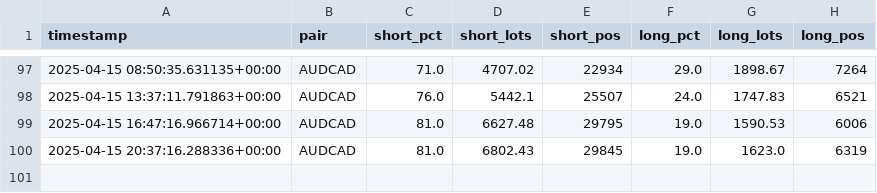
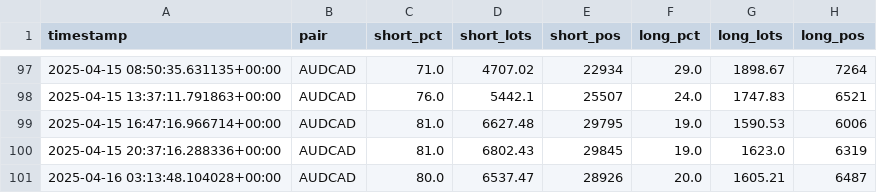
Before and after one commit to leslypierre/dumb-money-index, a CSV file: data_sentiment/AUDCAD_sentiment.csv, drawn as a sheet; only a part is shown, gaps mark what is left out; the diff names each change by its address in the sheet, - before the commit and + after, or states it on an @@ line.

```diff
--- a/data_sentiment/AUDCAD_sentiment.csv
+++ b/data_sentiment/AUDCAD_sentiment.csv
+row 101: 2025-04-16 03:13:48.104028+00:00 | AUDCAD | 80.0 | 6537.47 | 28926 | 20.0 | 1605.21 | 6487
```
Also changed, not shown: data_sentiment/AUDUSD_sentiment.csv, data_sentiment/EURUSD_sentiment.csv, 25 other files.
